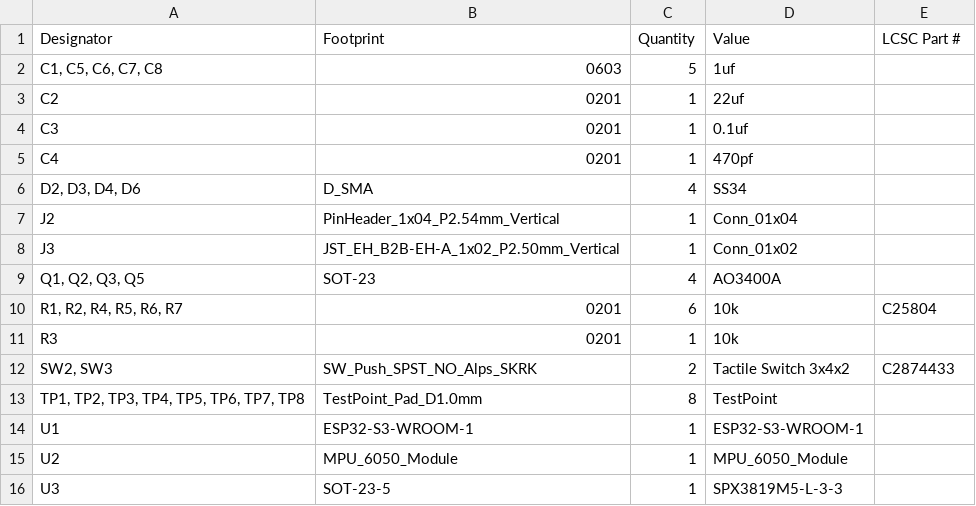
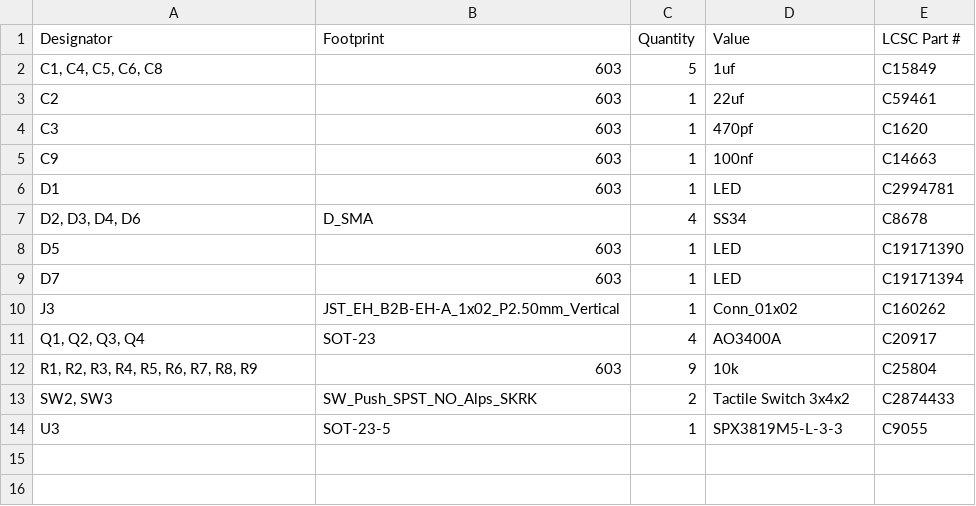
Before and after one commit to insane-0/Mini_Drone_esp, a CSV file: production/bom.csv, drawn as a sheet.

```diff
--- a/production/bom.csv
+++ b/production/bom.csv
@@ -1,16 +1,14 @@
 Designator,Footprint,Quantity,Value,LCSC Part #
-"C1, C5, C6, C7, C8",0603,5,1uf,
-C2,0201,1,22uf,
-C3,0201,1,0.1uf,
-C4,0201,1,470pf,
-"D2, D3, D4, D6",D_SMA,4,SS34,
-J2,PinHeader_1x04_P2.54mm_Vertical,1,Conn_01x04,
-J3,JST_EH_B2B-EH-A_1x02_P2.50mm_Vertical,1,Conn_01x02,
-"Q1, Q2, Q3, Q5",SOT-23,4,AO3400A,
-"R1, R2, R4, R5, R6, R7",0201,6,10k, C25804
-R3,0201,1,10k,
+"C1, C4, C5, C6, C8",603,5,1uf,C15849
+C2,603,1,22uf,C59461
+C3,603,1,470pf,C1620
+C9,603,1,100nf,C14663
+D1,603,1,LED,C2994781
+"D2, D3, D4, D6",D_SMA,4,SS34,C8678
+D5,603,1,LED,C19171390
+D7,603,1,LED,C19171394
+J3,JST_EH_B2B-EH-A_1x02_P2.50mm_Vertical,1,Conn_01x02,C160262
+"Q1, Q2, Q3, Q4",SOT-23,4,AO3400A,C20917
+"R1, R2, R3, R4, R5, R6, R7, R8, R9",603,9,10k, C25804
 "SW2, SW3",SW_Push_SPST_NO_Alps_SKRK,2,Tactile Switch 3x4x2,C2874433
-"TP1, TP2, TP3, TP4, TP5, TP6, TP7, TP8",TestPoint_Pad_D1.0mm,8,TestPoint,
-U1,ESP32-S3-WROOM-1,1,ESP32-S3-WROOM-1,
-U2,MPU_6050_Module,1,MPU_6050_Module,
-U3,SOT-23-5,1,SPX3819M5-L-3-3,
+U3,SOT-23-5,1,SPX3819M5-L-3-3,C9055
```
Also changed, not shown: production/designators.csv, production/positions.csv, 20 other files.
